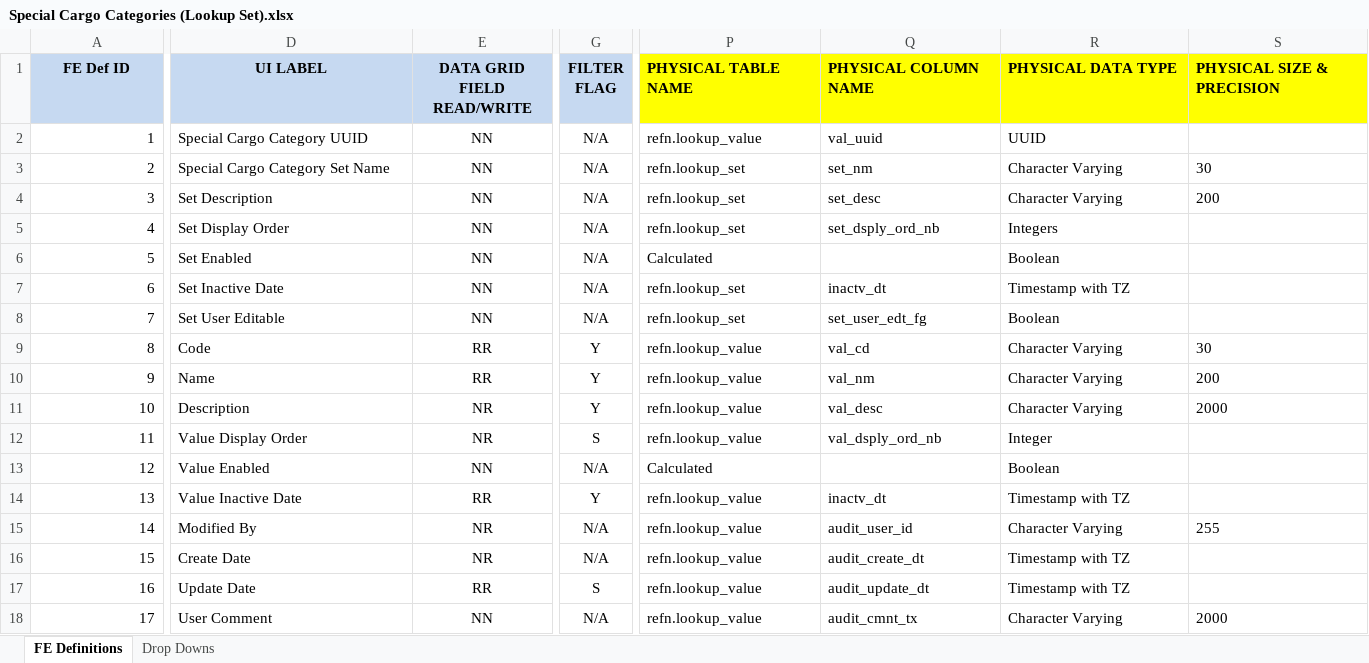
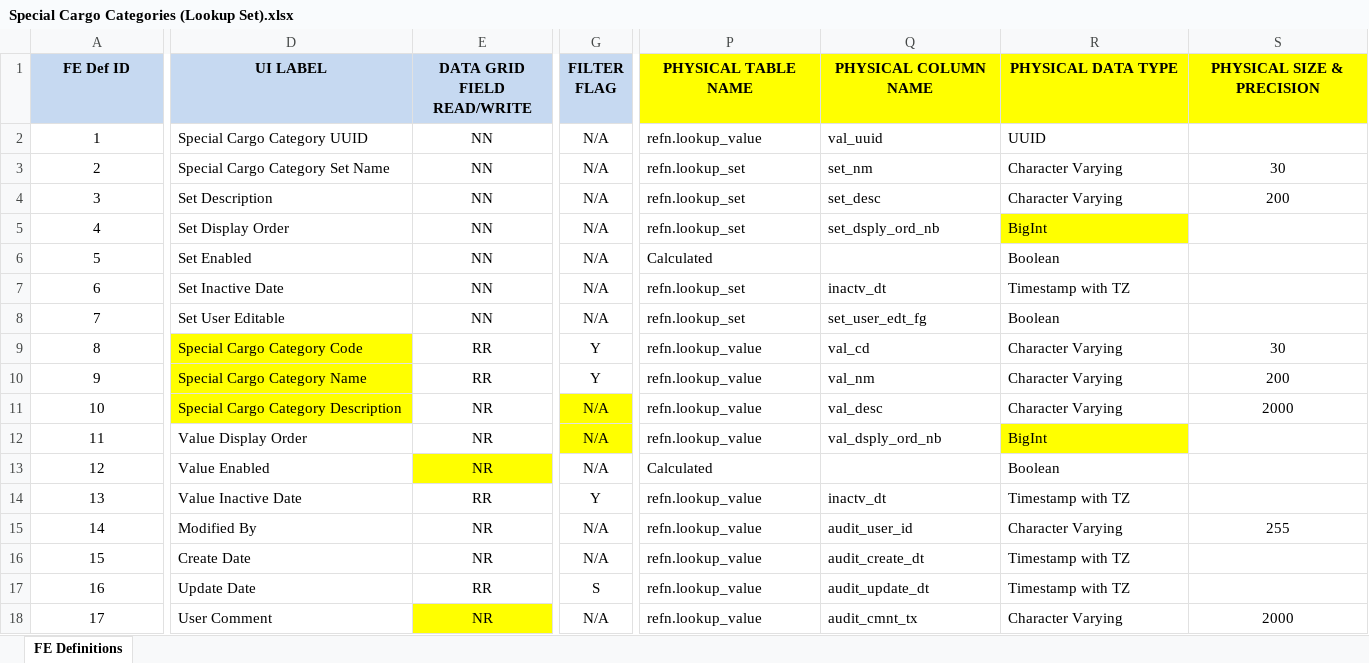
Before and after one commit to nspire909/be-defs, an Excel workbook: BE Defs/Special Cargo Categories (Lookup Set).xlsx, sheet FE Definitions, drawn as a sheet; only a part is shown, gaps mark what is left out; values as stored, in another font and other column widths than the file's, no borders; the diff covers the shown part only; the diff names each change by its address in the sheet, - before the commit and + after, or states it on an @@ line.

```diff
--- a/BE Defs/Special Cargo Categories (Lookup Set).xlsx (sheet FE Definitions)
+++ b/BE Defs/Special Cargo Categories (Lookup Set).xlsx (sheet FE Definitions)
-sheet tab: Drop Downs
-P1:S1 alignment: left
+P1:S1 alignment: center
-A2:A18 alignment: right
+A2:A18 alignment: center
-S3:S4 alignment: left
+S3:S4 alignment: center
-R5 (PHYSICAL DATA TYPE): Integers
+R5 (PHYSICAL DATA TYPE): BigInt
-R5 fill: none
+R5 fill: #FFFF00
-D9 (UI LABEL): Code
+D9 (UI LABEL): Special Cargo Category Code
-D9:D11 fill: none
+D9:D11 fill: #FFFF00
-S9:S11 alignment: left
+S9:S11 alignment: center
-D10 (UI LABEL): Name
+D10 (UI LABEL): Special Cargo Category Name
-D11 (UI LABEL): Description
+D11 (UI LABEL): Special Cargo Category Description
-G11 (FILTER FLAG): Y
+G11 (FILTER FLAG): N/A
-G11:G12 fill: none
+G11:G12 fill: #FFFF00
-G12 (FILTER FLAG): S
+G12 (FILTER FLAG): N/A
-R12 (PHYSICAL DATA TYPE): Integer
+R12 (PHYSICAL DATA TYPE): BigInt
-R12 fill: none
+R12 fill: #FFFF00
-E13 (DATA GRID FIELD READ/WRITE): NN
+E13 (DATA GRID FIELD READ/WRITE): NR
-E13 fill: none
+E13 fill: #FFFF00
-S15 alignment: left
+S15 alignment: center
-E18 (DATA GRID FIELD READ/WRITE): NN
+E18 (DATA GRID FIELD READ/WRITE): NR
-E18 fill: none
+E18 fill: #FFFF00
-S18 alignment: left
+S18 alignment: center
```
Also changed, not shown: cell formats elsewhere in this sheet, formulas that keep their value, BE Defs/Accessorial Container Bid Downloads.xlsx, BE Defs/Booking Types (Lookup Set).xlsx, 22 other files.
